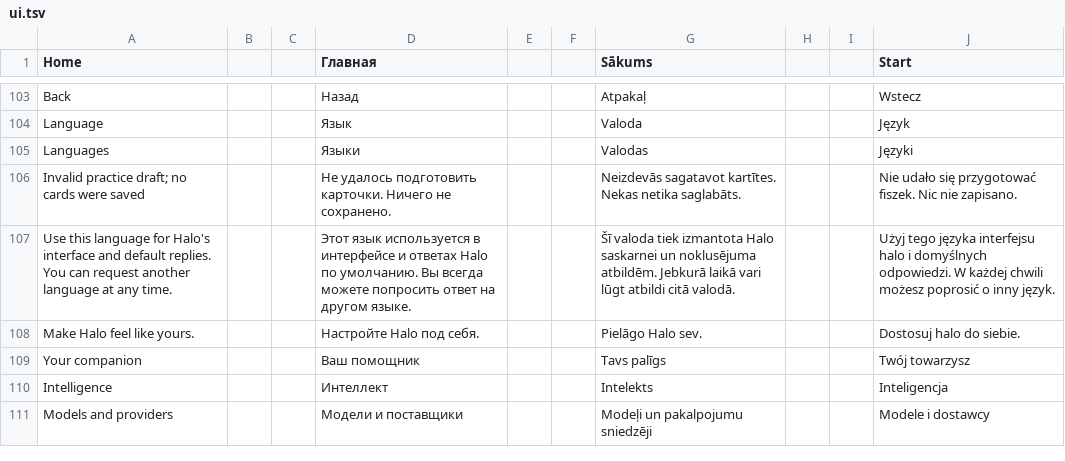
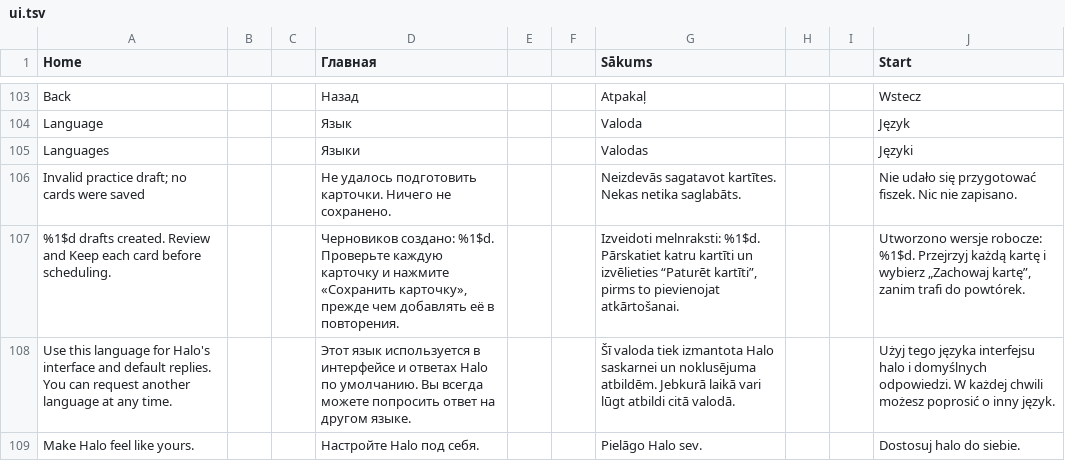
Before and after one commit to slafftrosheen/Halo, a TSV file: app/src/main/localization/ui.tsv, drawn as a sheet; only a part is shown, gaps mark what is left out; the shorter side is filled out with more unchanged rows.

Commit message:
fix(android): preserve approval pauses and draft review

```diff
--- a/app/src/main/localization/ui.tsv
+++ b/app/src/main/localization/ui.tsv
@@ -106,2 +106,3 @@ Languages|||Языки|||Valodas|||Języki
 Invalid practice draft; no cards were saved|||Не удалось подготовить карточки. Ничего не сохранено.|||Neizdevās sagatavot kartītes. Nekas netika saglabāts.|||Nie udało się przygotować fiszek. Nic nie zapisano.
+%1$d drafts created. Review and Keep each card before scheduling.|||Черновиков создано: %1$d. Проверьте каждую карточку и нажмите «Сохранить карточку», прежде чем добавлять её в повторения.|||Izveidoti melnraksti: %1$d. Pārskatiet katru kartīti un izvēlieties “Paturēt kartīti”, pirms to pievienojat atkārtošanai.|||Utworzono wersje robocze: %1$d. Przejrzyj każdą kartę i wybierz „Zachowaj kartę”, zanim trafi do powtórek.
 Use this language for Halo's interface and default replies. You can request another language at any time.|||Этот язык используется в интерфейсе и ответах Halo по умолчанию. Вы всегда можете попросить ответ на другом языке.|||Šī valoda tiek izmantota Halo saskarnei un noklusējuma atbildēm. Jebkurā laikā vari lūgt atbildi citā valodā.|||Użyj tego języka interfejsu halo i domyślnych odpowiedzi. W każdej chwili możesz poprosić o inny język.
```
Also changed, not shown: 20 other files.
